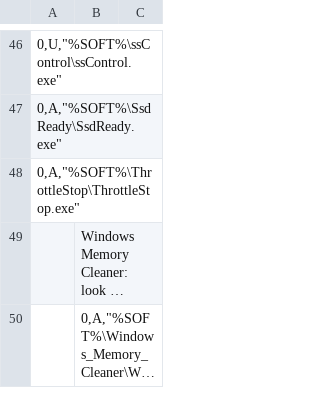
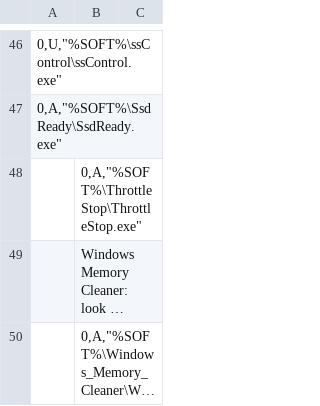
Before and after one commit to kyklish/AutoHotkeyScripts, a CSV file: AutoStart.csv, drawn as a sheet; only a part is shown, gaps mark what is left out; long unchanged cells end in …; removed rows and columns are numbered as before the commit, all else as after; the diff names each change by its address in the sheet, - before the commit and + after, or states it on an @@ line.

Commit message:
AutoStart.csv - disable ThrottleStop

```diff
--- a/AutoStart.csv
+++ b/AutoStart.csv
-row 48: 0,A,"%SOFT%\ThrottleStop\ThrottleStop.exe"
+row 48:  | 0,A,"%SOFT%\ThrottleStop\ThrottleStop.exe"
```
